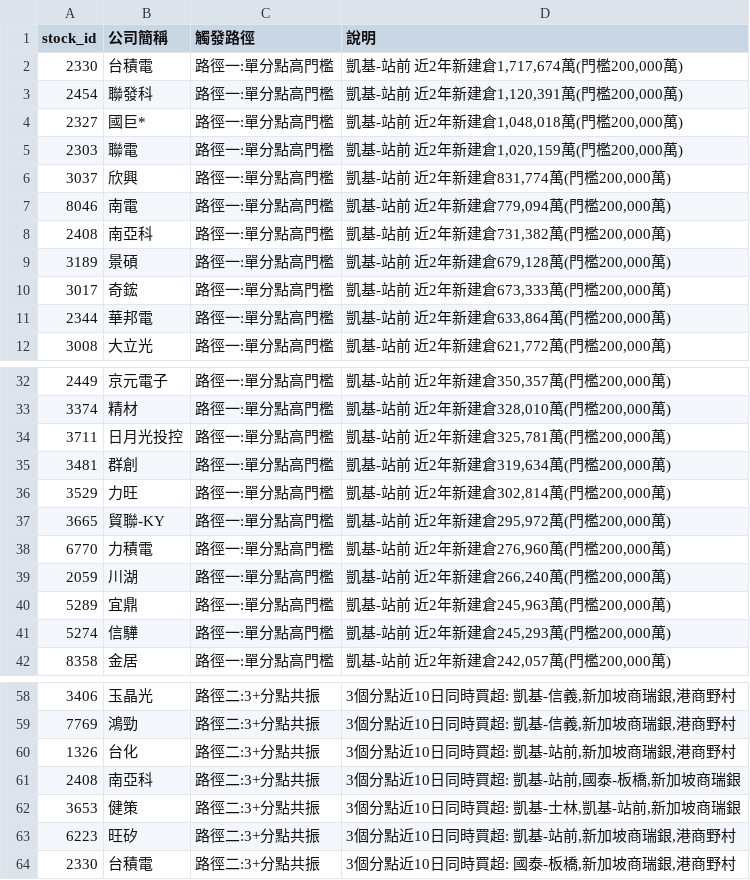
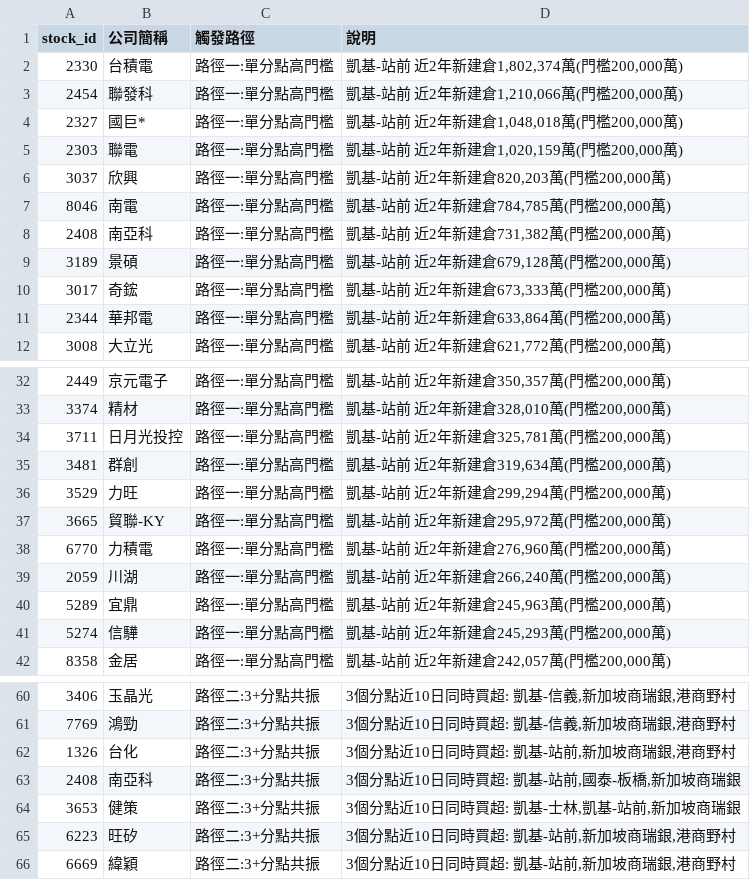
Before and after one commit to KevinYang515/disposal-signals, a CSV file: data/bigmoney_today_watchlist.csv, drawn as a sheet; only a part is shown, gaps mark what is left out; the diff covers the shown part only.

```diff
--- a/data/bigmoney_today_watchlist.csv
+++ b/data/bigmoney_today_watchlist.csv
@@ -1,8 +1,8 @@
 stock_id,公司簡稱,觸發路徑,說明
-2330,台積電,路徑一:單分點高門檻,"凱基-站前 近2年新建倉1,717,674萬(門檻200,000萬)"
-2454,聯發科,路徑一:單分點高門檻,"凱基-站前 近2年新建倉1,120,391萬(門檻200,000萬)"
+2330,台積電,路徑一:單分點高門檻,"凱基-站前 近2年新建倉1,802,374萬(門檻200,000萬)"
+2454,聯發科,路徑一:單分點高門檻,"凱基-站前 近2年新建倉1,210,066萬(門檻200,000萬)"
 2327,國巨*,路徑一:單分點高門檻,"凱基-站前 近2年新建倉1,048,018萬(門檻200,000萬)"
 2303,聯電,路徑一:單分點高門檻,"凱基-站前 近2年新建倉1,020,159萬(門檻200,000萬)"
-3037,欣興,路徑一:單分點高門檻,"凱基-站前 近2年新建倉831,774萬(門檻200,000萬)"
-8046,南電,路徑一:單分點高門檻,"凱基-站前 近2年新建倉779,094萬(門檻200,000萬)"
+3037,欣興,路徑一:單分點高門檻,"凱基-站前 近2年新建倉820,203萬(門檻200,000萬)"
+8046,南電,路徑一:單分點高門檻,"凱基-站前 近2年新建倉784,785萬(門檻200,000萬)"
 2408,南亞科,路徑一:單分點高門檻,"凱基-站前 近2年新建倉731,382萬(門檻200,000萬)"
@@ -35,3 +35,3 @@
 3481,群創,路徑一:單分點高門檻,"凱基-站前 近2年新建倉319,634萬(門檻200,000萬)"
-3529,力旺,路徑一:單分點高門檻,"凱基-站前 近2年新建倉302,814萬(門檻200,000萬)"
+3529,力旺,路徑一:單分點高門檻,"凱基-站前 近2年新建倉299,294萬(門檻200,000萬)"
 3665,貿聯-KY,路徑一:單分點高門檻,"凱基-站前 近2年新建倉295,972萬(門檻200,000萬)"
@@ -63,2 +65,2 @@
 6223,旺矽,路徑二:3+分點共振,"3個分點近10日同時買超: 凱基-站前,新加坡商瑞銀,港商野村"
-2330,台積電,路徑二:3+分點共振,"3個分點近10日同時買超: 國泰-板橋,新加坡商瑞銀,港商野村"
+6669,緯穎,路徑二:3+分點共振,"3個分點近10日同時買超: 凱基-站前,新加坡商瑞銀,港商野村"
```
Also changed, not shown: 5 added rows, 3 removed rows and 4 edited cells elsewhere in this file, data/bigmoney_observation_watchlist.csv, 3 other files.
